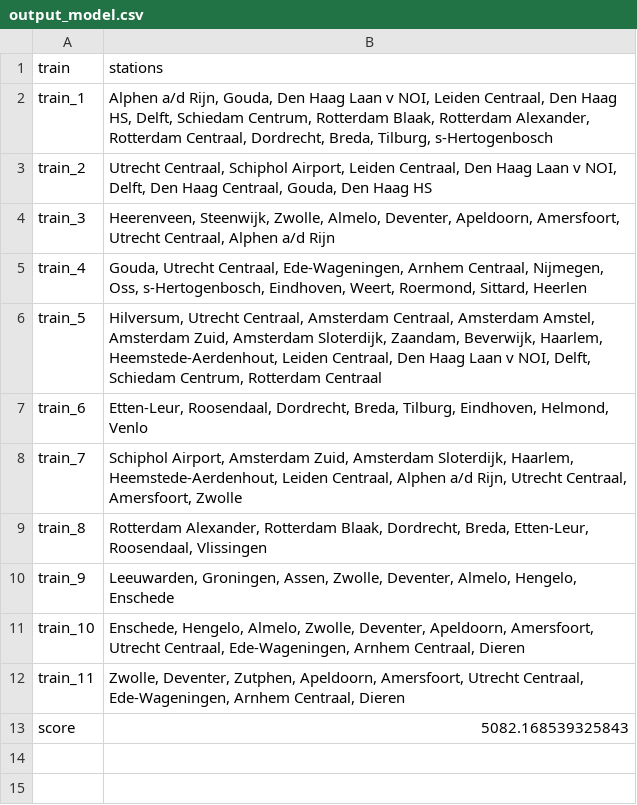
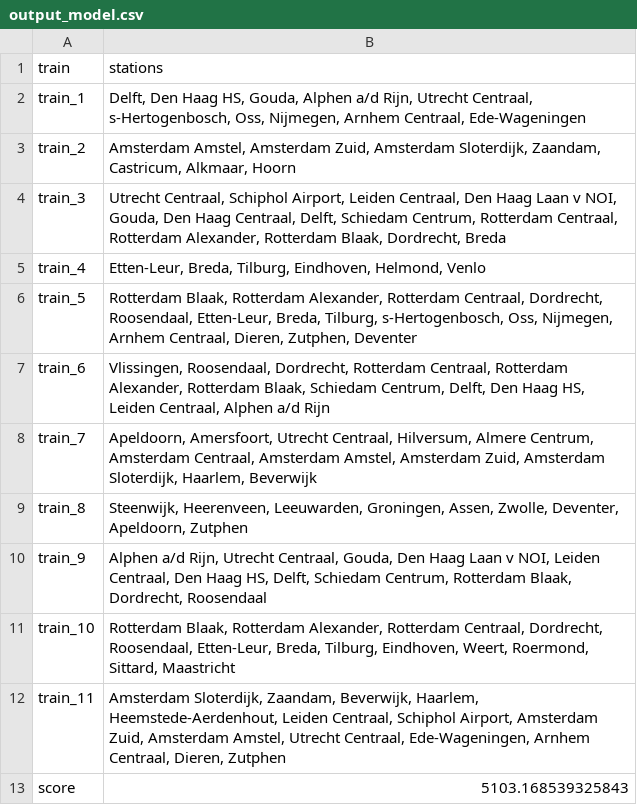
Before and after one commit to ilonawillemse/railNL, a CSV file: output/output_model.csv, drawn as a sheet.

```diff
--- a/output/output_model.csv
+++ b/output/output_model.csv
@@ -1,13 +1,13 @@
 train,stations
-train_1,"Alphen a/d Rijn, Gouda, Den Haag Laan v NOI, Leiden Centraal, Den Haag HS, Delft, Schiedam Centrum, Rotterdam Blaak, Rotterdam Alexander, Rotterdam Centraal, Dordrecht, Breda, Tilburg, s-Hertogenbosch"
-train_2,"Utrecht Centraal, Schiphol Airport, Leiden Centraal, Den Haag Laan v NOI, Delft, Den Haag Centraal, Gouda, Den Haag HS"
-train_3,"Heerenveen, Steenwijk, Zwolle, Almelo, Deventer, Apeldoorn, Amersfoort, Utrecht Centraal, Alphen a/d Rijn"
-train_4,"Gouda, Utrecht Centraal, Ede-Wageningen, Arnhem Centraal, Nijmegen, Oss, s-Hertogenbosch, Eindhoven, Weert, Roermond, Sittard, Heerlen"
-train_5,"Hilversum, Utrecht Centraal, Amsterdam Centraal, Amsterdam Amstel, Amsterdam Zuid, Amsterdam Sloterdijk, Zaandam, Beverwijk, Haarlem, Heemstede-Aerdenhout, Leiden Centraal, Den Haag Laan v NOI, Delft, Schiedam Centrum, Rotterdam Centraal"
-train_6,"Etten-Leur, Roosendaal, Dordrecht, Breda, Tilburg, Eindhoven, Helmond, Venlo"
-train_7,"Schiphol Airport, Amsterdam Zuid, Amsterdam Sloterdijk, Haarlem, Heemstede-Aerdenhout, Leiden Centraal, Alphen a/d Rijn, Utrecht Centraal, Amersfoort, Zwolle"
-train_8,"Rotterdam Alexander, Rotterdam Blaak, Dordrecht, Breda, Etten-Leur, Roosendaal, Vlissingen"
-train_9,"Leeuwarden, Groningen, Assen, Zwolle, Deventer, Almelo, Hengelo, Enschede"
-train_10,"Enschede, Hengelo, Almelo, Zwolle, Deventer, Apeldoorn, Amersfoort, Utrecht Centraal, Ede-Wageningen, Arnhem Centraal, Dieren"
-train_11,"Zwolle, Deventer, Zutphen, Apeldoorn, Amersfoort, Utrecht Centraal, Ede-Wageningen, Arnhem Centraal, Dieren"
-score,5082.168539325843
+train_1,"Delft, Den Haag HS, Gouda, Alphen a/d Rijn, Utrecht Centraal, s-Hertogenbosch, Oss, Nijmegen, Arnhem Centraal, Ede-Wageningen"
+train_2,"Amsterdam Amstel, Amsterdam Zuid, Amsterdam Sloterdijk, Zaandam, Castricum, Alkmaar, Hoorn"
+train_3,"Utrecht Centraal, Schiphol Airport, Leiden Centraal, Den Haag Laan v NOI, Gouda, Den Haag Centraal, Delft, Schiedam Centrum, Rotterdam Centraal, Rotterdam Alexander, Rotterdam Blaak, Dordrecht, Breda"
+train_4,"Etten-Leur, Breda, Tilburg, Eindhoven, Helmond, Venlo"
+train_5,"Rotterdam Blaak, Rotterdam Alexander, Rotterdam Centraal, Dordrecht, Roosendaal, Etten-Leur, Breda, Tilburg, s-Hertogenbosch, Oss, Nijmegen, Arnhem Centraal, Dieren, Zutphen, Deventer"
+train_6,"Vlissingen, Roosendaal, Dordrecht, Rotterdam Centraal, Rotterdam Alexander, Rotterdam Blaak, Schiedam Centrum, Delft, Den Haag HS, Leiden Centraal, Alphen a/d Rijn"
+train_7,"Apeldoorn, Amersfoort, Utrecht Centraal, Hilversum, Almere Centrum, Amsterdam Centraal, Amsterdam Amstel, Amsterdam Zuid, Amsterdam Sloterdijk, Haarlem, Beverwijk"
+train_8,"Steenwijk, Heerenveen, Leeuwarden, Groningen, Assen, Zwolle, Deventer, Apeldoorn, Zutphen"
+train_9,"Alphen a/d Rijn, Utrecht Centraal, Gouda, Den Haag Laan v NOI, Leiden Centraal, Den Haag HS, Delft, Schiedam Centrum, Rotterdam Blaak, Dordrecht, Roosendaal"
+train_10,"Rotterdam Blaak, Rotterdam Alexander, Rotterdam Centraal, Dordrecht, Roosendaal, Etten-Leur, Breda, Tilburg, Eindhoven, Weert, Roermond, Sittard, Maastricht"
+train_11,"Amsterdam Sloterdijk, Zaandam, Beverwijk, Haarlem, Heemstede-Aerdenhout, Leiden Centraal, Schiphol Airport, Amsterdam Zuid, Amsterdam Amstel, Utrecht Centraal, Ede-Wageningen, Arnhem Centraal, Dieren, Zutphen"
+score,5103.168539325843
```
Also changed, not shown: output/histo_data.csv, 4 other files.
